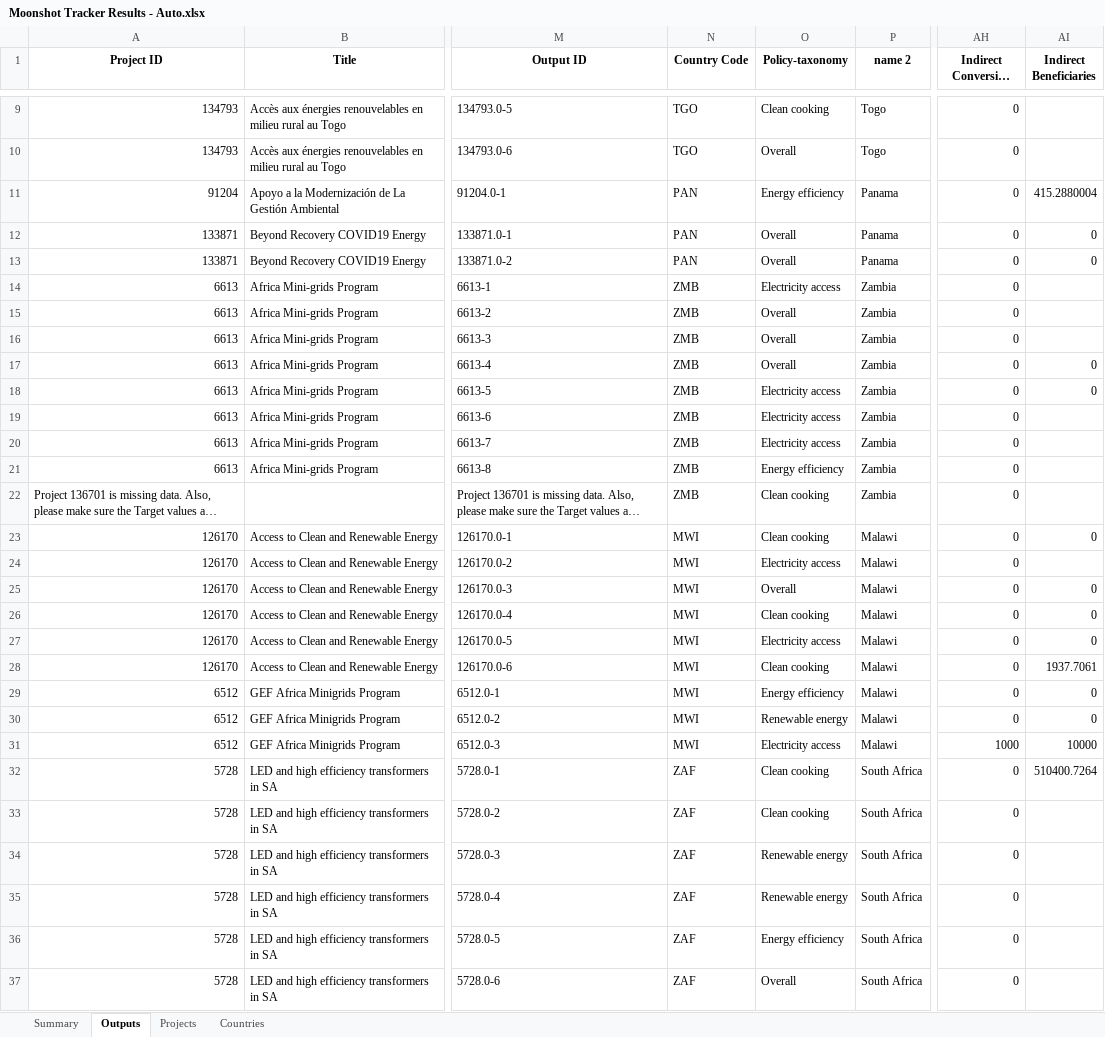
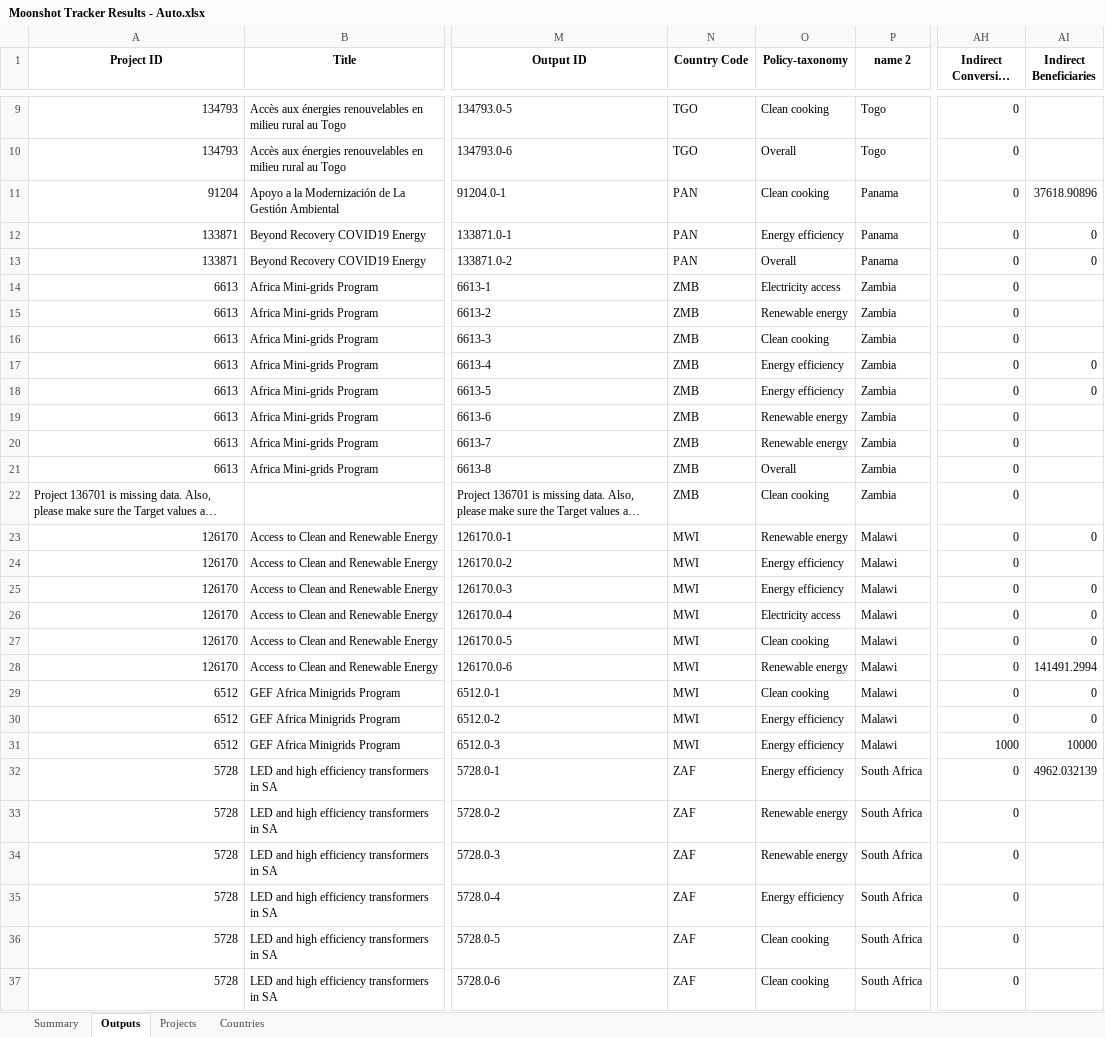
Before and after one commit to Ben-Keller/Energy-Moonshot-Tracker, an Excel workbook: 02_Output/00_Final Results/Moonshot Tracker Results - Auto.xlsx, sheet Outputs, drawn as a sheet; only a part is shown, gaps mark what is left out; long unchanged cells end in …; values as stored, in another font and other column widths than the file's, no borders; the diff covers the shown part only; the diff names each change by its address in the sheet, - before the commit and + after, or states it on an @@ line.

```diff
--- a/02_Output/00_Final Results/Moonshot Tracker Results - Auto.xlsx (sheet Outputs)
+++ b/02_Output/00_Final Results/Moonshot Tracker Results - Auto.xlsx (sheet Outputs)
-O11 (Policy-taxonomy): Energy efficiency
+O11 (Policy-taxonomy): Clean cooking
-AI11 (Indirect Beneficiaries): 415.2880004
+AI11 (Indirect Beneficiaries): 37618.90896
-O12 (Policy-taxonomy): Overall
+O12 (Policy-taxonomy): Energy efficiency
-O15 (Policy-taxonomy): Overall
+O15 (Policy-taxonomy): Renewable energy
-O16 (Policy-taxonomy): Overall
+O16 (Policy-taxonomy): Clean cooking
-O17 (Policy-taxonomy): Overall
+O17 (Policy-taxonomy): Energy efficiency
-O18 (Policy-taxonomy): Electricity access
+O18 (Policy-taxonomy): Energy efficiency
-O19:O20 (Policy-taxonomy): Electricity access
+O19:O20 (Policy-taxonomy): Renewable energy
-O21 (Policy-taxonomy): Energy efficiency
+O21 (Policy-taxonomy): Overall
-O23 (Policy-taxonomy): Clean cooking
+O23 (Policy-taxonomy): Renewable energy
-O24 (Policy-taxonomy): Electricity access
+O24 (Policy-taxonomy): Energy efficiency
-O25 (Policy-taxonomy): Overall
+O25 (Policy-taxonomy): Energy efficiency
-O26 (Policy-taxonomy): Clean cooking
+O26 (Policy-taxonomy): Electricity access
-O27 (Policy-taxonomy): Electricity access
+O27 (Policy-taxonomy): Clean cooking
-O28 (Policy-taxonomy): Clean cooking
+O28 (Policy-taxonomy): Renewable energy
-AI28 (Indirect Beneficiaries): 1937.7061
+AI28 (Indirect Beneficiaries): 141491.2994
-O29 (Policy-taxonomy): Energy efficiency
+O29 (Policy-taxonomy): Clean cooking
-O30 (Policy-taxonomy): Renewable energy
+O30 (Policy-taxonomy): Energy efficiency
-O31 (Policy-taxonomy): Electricity access
+O31 (Policy-taxonomy): Energy efficiency
-O32 (Policy-taxonomy): Clean cooking
+O32 (Policy-taxonomy): Energy efficiency
-AI32 (Indirect Beneficiaries): 510400.7264
+AI32 (Indirect Beneficiaries): 4962.032139
-O33 (Policy-taxonomy): Clean cooking
+O33 (Policy-taxonomy): Renewable energy
-O35 (Policy-taxonomy): Renewable energy
+O35 (Policy-taxonomy): Energy efficiency
-O36 (Policy-taxonomy): Energy efficiency
+O36 (Policy-taxonomy): Clean cooking
-O37 (Policy-taxonomy): Overall
+O37 (Policy-taxonomy): Clean cooking
```
Also changed, not shown: 1 removed row and 820 edited cells elsewhere in this sheet, sheet Projects, sheet Countries, sheet Summary, 9 other files.
